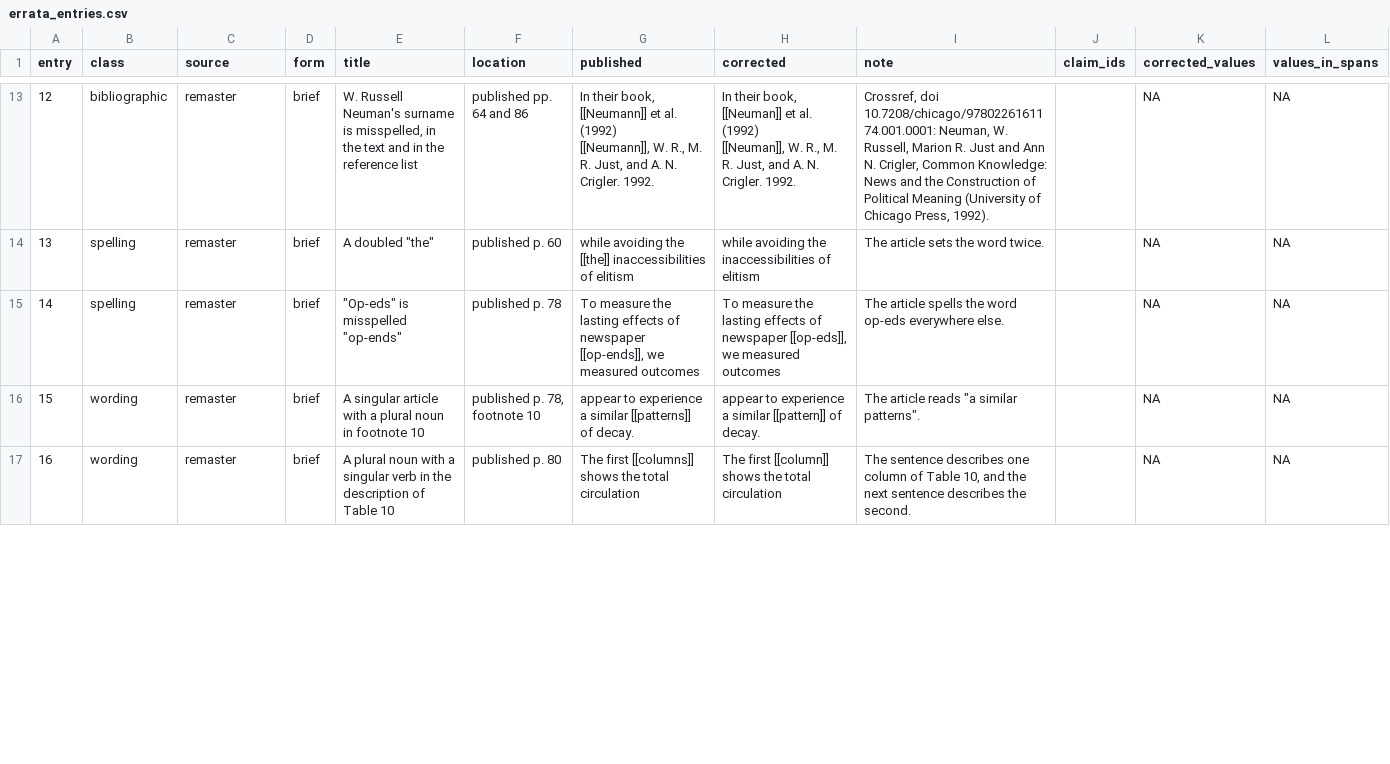
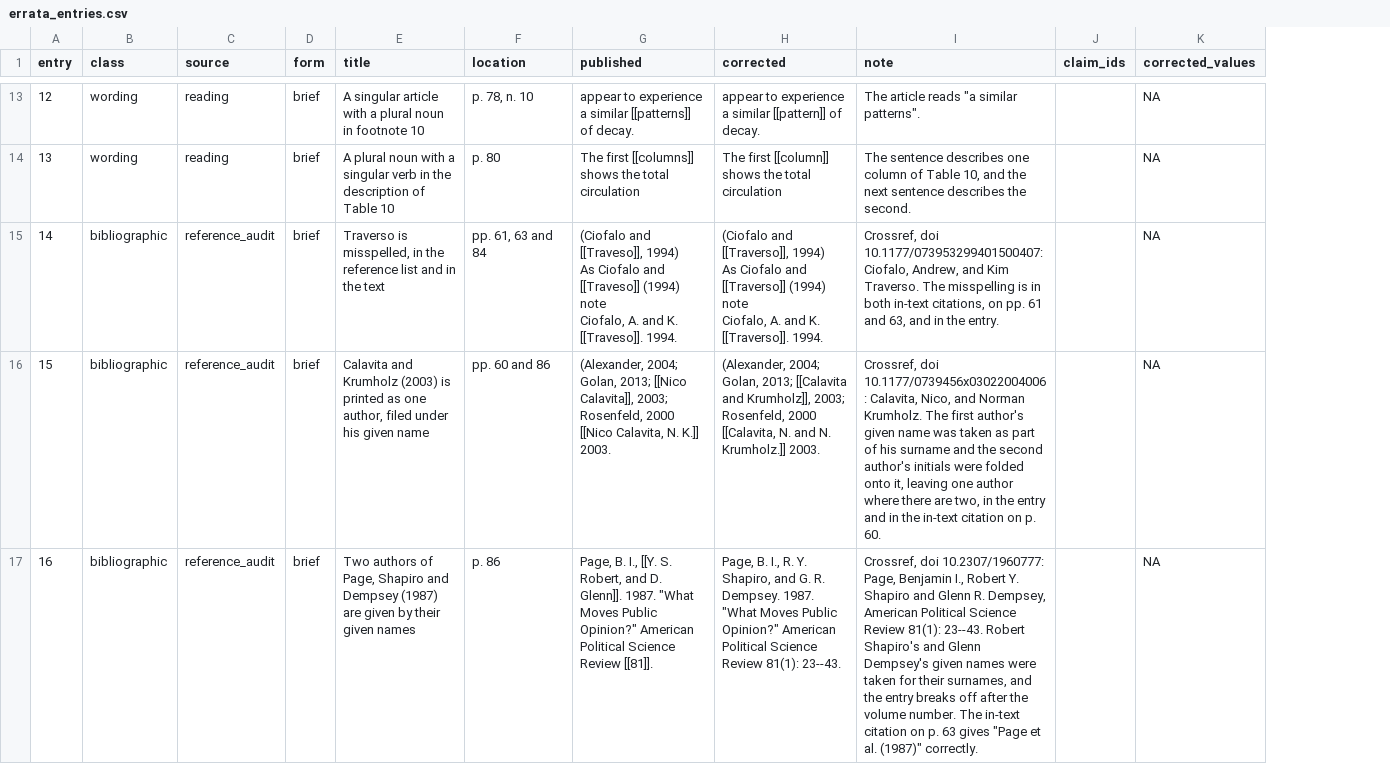
Before and after one commit to active-maintenance-aec/coppock_ekins_kirby_2018, a CSV file: errata_entries.csv, drawn as a sheet; only a part is shown, gaps mark what is left out; ↵ is a line break in a cell; the diff covers the shown part only; the diff names each change by its address in the sheet, - before the commit and + after, or states it on an @@ line.

```diff
--- a/errata_entries.csv
+++ b/errata_entries.csv
-column L (values_in_spans), rows 13-17: all NA
-B13 (class): bibliographic
+B13 (class): wording
-C13:C14 (source): remaster
+C13:C14 (source): reading
-E13 (title): W. Russell Neuman's surname is misspelled, in the text and in the reference list
+E13 (title): A singular article with a plural noun in footnote 10
-F13 (location): published pp. 64 and 86
+F13 (location): p. 78, n. 10
-G13 (published): In their book, [[Neumann]] et al. (1992) ↵ [[Neumann]], W. R., M. R. Just, and A. N. Crigler. 1992.
+G13 (published): appear to experience a similar [[patterns]] of decay.
-H13 (corrected): In their book, [[Neuman]] et al. (1992) ↵ [[Neuman]], W. R., M. R. Just, and A. N. Crigler. 1992.
+H13 (corrected): appear to experience a similar [[pattern]] of decay.
-I13 (note): Crossref, doi 10.7208/chicago/9780226161174.001.0001: Neuman, W. Russell, Marion R. Just and Ann N. Crigler, Common Knowledge: News and the Construction of Political Meaning (University of Chicago Press, 1992).
+I13 (note): The article reads "a similar patterns".
-B14 (class): spelling
+B14 (class): wording
-E14 (title): A doubled "the"
+E14 (title): A plural noun with a singular verb in the description of Table 10
-F14 (location): published p. 60
+F14 (location): p. 80
-G14 (published): while avoiding the [[the]] inaccessibilities of elitism
+G14 (published): The first [[columns]] shows the total circulation
-H14 (corrected): while avoiding the inaccessibilities of elitism
+H14 (corrected): The first [[column]] shows the total circulation
-I14 (note): The article sets the word twice.
+I14 (note): The sentence describes one column of Table 10, and the next sentence describes the second.
-B15 (class): spelling
+B15 (class): bibliographic
-C15:C17 (source): remaster
+C15:C17 (source): reference_audit
-E15 (title): "Op-eds" is misspelled "op-ends"
+E15 (title): Traverso is misspelled, in the reference list and in the text
-F15 (location): published p. 78
+F15 (location): pp. 61, 63 and 84
-G15 (published): To measure the lasting effects of newspaper [[op-ends]], we measured outcomes
+G15 (published): (Ciofalo and [[Traveso]], 1994) ↵ As Ciofalo and [[Traveso]] (1994) note ↵ Ciofalo, A. and K. [[Traveso]]. 1994.
-H15 (corrected): To measure the lasting effects of newspaper [[op-eds]], we measured outcomes
+H15 (corrected): (Ciofalo and [[Traverso]], 1994) ↵ As Ciofalo and [[Traverso]] (1994) note ↵ Ciofalo, A. and K. [[Traverso]]. 1994.
-I15 (note): The article spells the word op-eds everywhere else.
+I15 (note): Crossref, doi 10.1177/073953299401500407: Ciofalo, Andrew, and Kim Traverso. The misspelling is in both in-text citations, on pp. 61 and 63, and in the entry.
-B16:B17 (class): wording
+B16:B17 (class): bibliographic
-E16 (title): A singular article with a plural noun in footnote 10
+E16 (title): Calavita and Krumholz (2003) is printed as one author, filed under his given name
-F16 (location): published p. 78, footnote 10
+F16 (location): pp. 60 and 86
-G16 (published): appear to experience a similar [[patterns]] of decay.
+G16 (published): (Alexander, 2004; Golan, 2013; [[Nico Calavita]], 2003; Rosenfeld, 2000 ↵ [[Nico Calavita, N. K.]] 2003.
-H16 (corrected): appear to experience a similar [[pattern]] of decay.
+H16 (corrected): (Alexander, 2004; Golan, 2013; [[Calavita and Krumholz]], 2003; Rosenfeld, 2000 ↵ [[Calavita, N. and N. Krumholz.]] 2003.
-I16 (note): The article reads "a similar patterns".
+I16 (note): Crossref, doi 10.1177/0739456x03022004006: Calavita, Nico, and Norman Krumholz. The first author's given name was taken as part of his surname and the second author's initials were folded onto it, leaving one author where there are two, in the entry and in the in-text citation on p. 60.
-E17 (title): A plural noun with a singular verb in the description of Table 10
+E17 (title): Two authors of Page, Shapiro and Dempsey (1987) are given by their given names
-F17 (location): published p. 80
+F17 (location): p. 86
-G17 (published): The first [[columns]] shows the total circulation
+G17 (published): Page, B. I., [[Y. S. Robert, and D. Glenn]]. 1987. "What Moves Public Opinion?" American Political Science Review [[81]].
-H17 (corrected): The first [[column]] shows the total circulation
+H17 (corrected): Page, B. I., R. Y. Shapiro, and G. R. Dempsey. 1987. "What Moves Public Opinion?" American Political Science Review 81(1): 23--43.
-I17 (note): The sentence describes one column of Table 10, and the next sentence describes the second.
+I17 (note): Crossref, doi 10.2307/1960777: Page, Benjamin I., Robert Y. Shapiro and Glenn R. Dempsey, American Political Science Review 81(1): 23--43. Robert Shapiro's and Glenn Dempsey's given names were taken for their surnames, and the entry breaks off after the volume number. The in-text citation on p. 63 gives "Page et al. (1987)" correctly.
```
Also changed, not shown: 51 edited cells elsewhere in this file, 3 other files.
